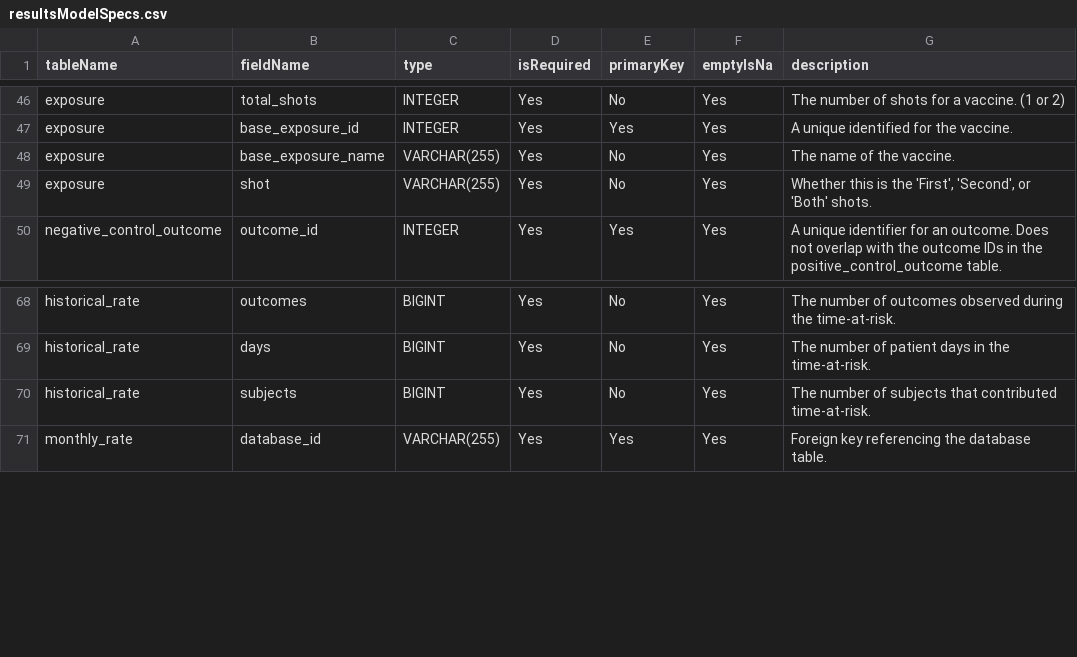
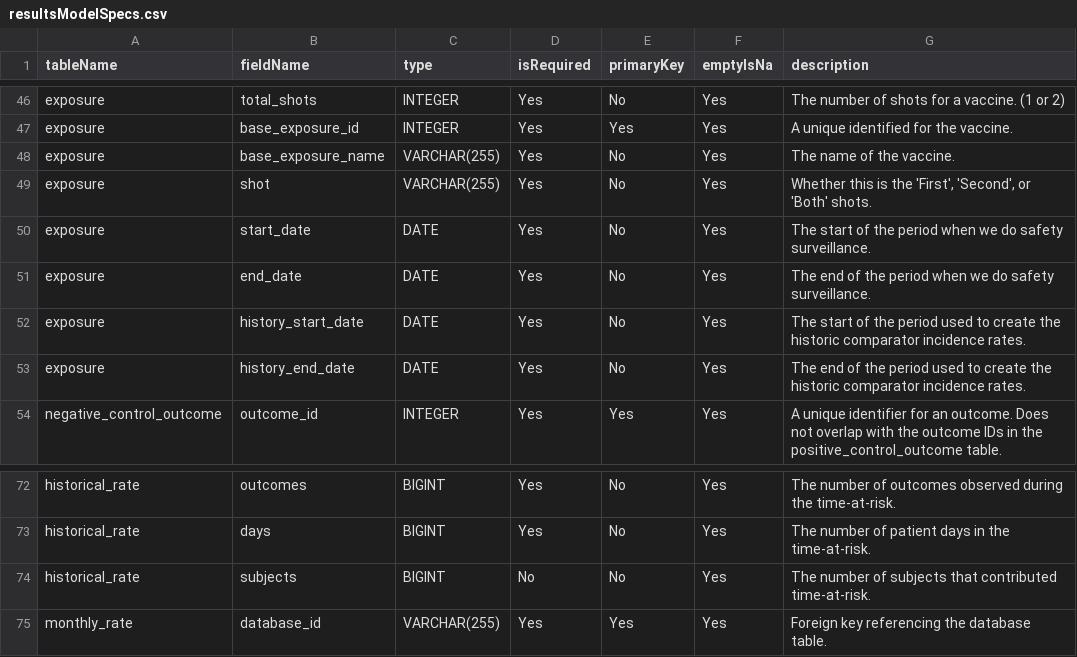
Before and after one commit to ohdsi-studies/Eumaeus, a CSV file: inst/settings/resultsModelSpecs.csv, drawn as a sheet; only a part is shown, gaps mark what is left out.

Commit message:
Adding study time periods to exposure table. Adding historical comparator diagnostics to viewer.

```diff
--- a/inst/settings/resultsModelSpecs.csv
+++ b/inst/settings/resultsModelSpecs.csv
@@ -49,2 +49,6 @@ exposure,base_exposure_name,VARCHAR(255),Yes,No,Yes,The name of the vaccine.
 exposure,shot,VARCHAR(255),Yes,No,Yes,"Whether this is the 'First', 'Second', or 'Both' shots."
+exposure,start_date,DATE,Yes,No,Yes,The start of the period when we do safety surveillance.
+exposure,end_date,DATE,Yes,No,Yes,The end of the period when we do safety surveillance.
+exposure,history_start_date,DATE,Yes,No,Yes,The start of the period used to create the historic comparator incidence rates.
+exposure,history_end_date,DATE,Yes,No,Yes,The end of the period used to create the historic comparator incidence rates.
 negative_control_outcome,outcome_id,INTEGER,Yes,Yes,Yes,A unique identifier for an outcome. Does not overlap with the outcome IDs in the positive_control_outcome table.
@@ -69,3 +73,3 @@ historical_rate,outcomes,BIGINT,Yes,No,Yes,The number of outcomes observed durin
 historical_rate,days,BIGINT,Yes,No,Yes,The number of patient days in the time-at-risk.
-historical_rate,subjects,BIGINT,Yes,No,Yes,The number of subjects that contributed time-at-risk.
+historical_rate,subjects,BIGINT,No,No,Yes,The number of subjects that contributed time-at-risk.
 monthly_rate,database_id,VARCHAR(255),Yes,Yes,Yes,Foreign key referencing the database table.
```
Also changed, not shown: 10 other files.
